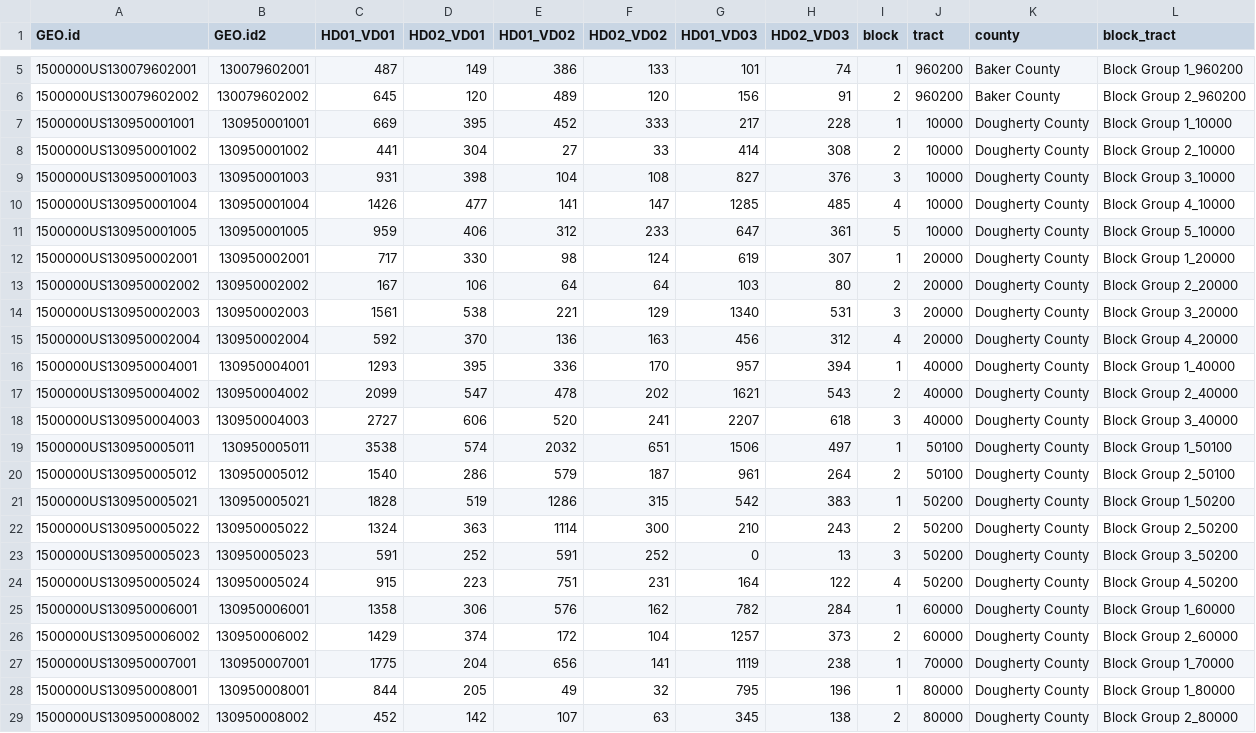
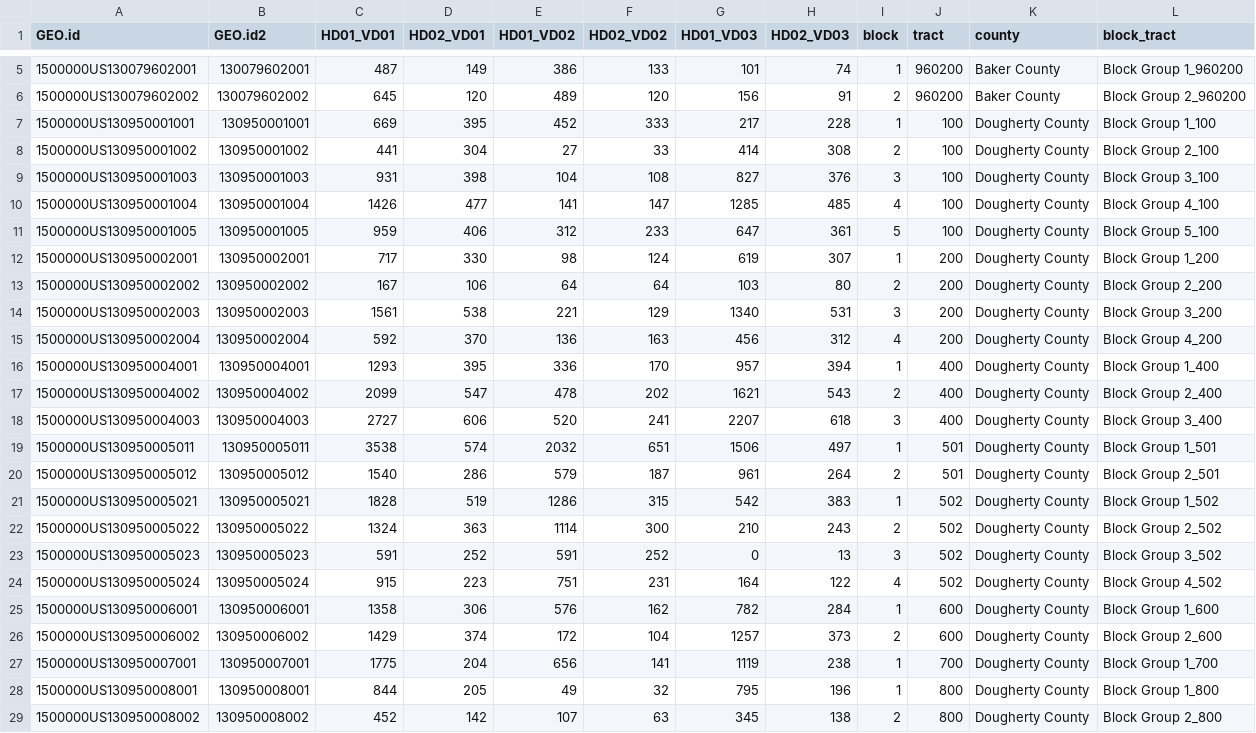
Before and after one commit to asensio-lab/albany-housing-analytics, a CSV file: census_processing/owner_renter_final.csv (was census_processing/owner_renter.csv), drawn as a sheet; only a part is shown, gaps mark what is left out; the diff covers the shown part only; the diff names each change by its address in the sheet, - before the commit and + after, or states it on an @@ line.

```diff
--- a/census_processing/owner_renter.csv
+++ b/census_processing/owner_renter_final.csv
-J7:J11 (tract): 10000
+J7:J11 (tract): 100
-L7 (block_tract): Block Group 1_10000
+L7 (block_tract): Block Group 1_100
-L8 (block_tract): Block Group 2_10000
+L8 (block_tract): Block Group 2_100
-L9 (block_tract): Block Group 3_10000
+L9 (block_tract): Block Group 3_100
-L10 (block_tract): Block Group 4_10000
+L10 (block_tract): Block Group 4_100
-L11 (block_tract): Block Group 5_10000
+L11 (block_tract): Block Group 5_100
-J12:J15 (tract): 20000
+J12:J15 (tract): 200
-L12 (block_tract): Block Group 1_20000
+L12 (block_tract): Block Group 1_200
-L13 (block_tract): Block Group 2_20000
+L13 (block_tract): Block Group 2_200
-L14 (block_tract): Block Group 3_20000
+L14 (block_tract): Block Group 3_200
-L15 (block_tract): Block Group 4_20000
+L15 (block_tract): Block Group 4_200
-J16:J18 (tract): 40000
+J16:J18 (tract): 400
-L16 (block_tract): Block Group 1_40000
+L16 (block_tract): Block Group 1_400
-L17 (block_tract): Block Group 2_40000
+L17 (block_tract): Block Group 2_400
-L18 (block_tract): Block Group 3_40000
+L18 (block_tract): Block Group 3_400
-J19:J20 (tract): 50100
+J19:J20 (tract): 501
-L19 (block_tract): Block Group 1_50100
+L19 (block_tract): Block Group 1_501
-L20 (block_tract): Block Group 2_50100
+L20 (block_tract): Block Group 2_501
-J21:J24 (tract): 50200
+J21:J24 (tract): 502
-L21 (block_tract): Block Group 1_50200
+L21 (block_tract): Block Group 1_502
-L22 (block_tract): Block Group 2_50200
+L22 (block_tract): Block Group 2_502
-L23 (block_tract): Block Group 3_50200
+L23 (block_tract): Block Group 3_502
-L24 (block_tract): Block Group 4_50200
+L24 (block_tract): Block Group 4_502
-J25:J26 (tract): 60000
+J25:J26 (tract): 600
-L25 (block_tract): Block Group 1_60000
+L25 (block_tract): Block Group 1_600
-L26 (block_tract): Block Group 2_60000
+L26 (block_tract): Block Group 2_600
-J27 (tract): 70000
+J27 (tract): 700
-L27 (block_tract): Block Group 1_70000
+L27 (block_tract): Block Group 1_700
-J28:J29 (tract): 80000
+J28:J29 (tract): 800
-L28 (block_tract): Block Group 1_80000
+L28 (block_tract): Block Group 1_800
-L29 (block_tract): Block Group 2_80000
+L29 (block_tract): Block Group 2_800
```
Also changed, not shown: 28 edited cells elsewhere in this file, census_processing/employment_final.csv, 5 other files.
